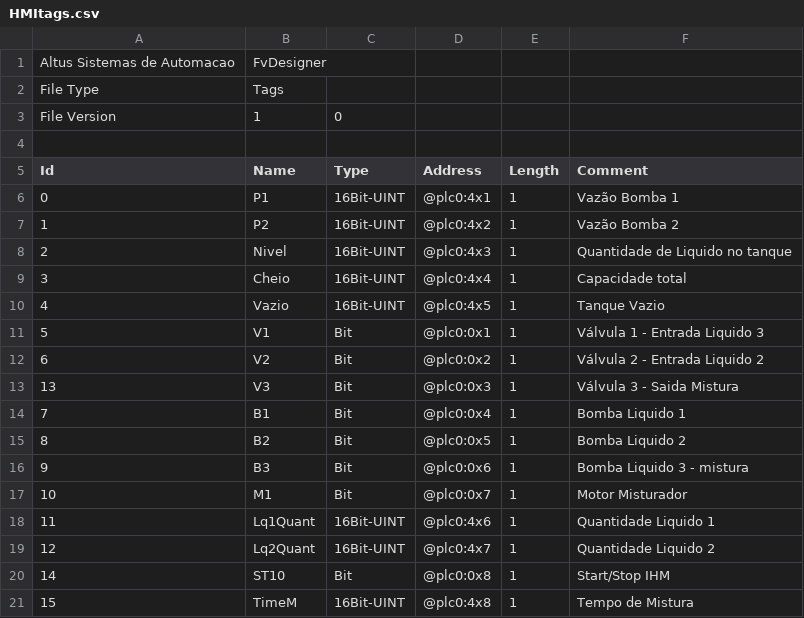
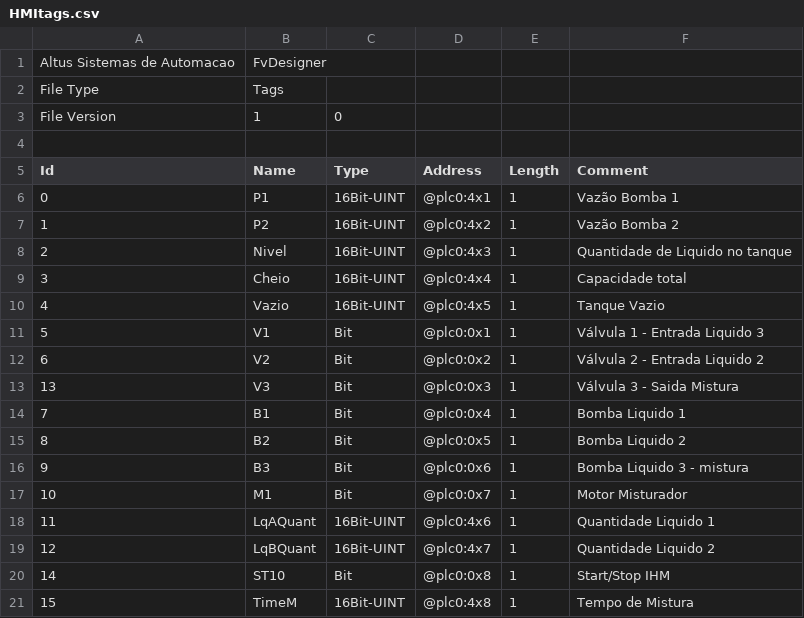
Before and after one commit to PedroBiondo/University, a CSV file: PLC/Mixer_Project/Documents/HMItags.csv, drawn as a sheet.

Commit message:
Variables added to ModBus Symbol Server, liquids names corrected from number to letters

```diff
--- a/PLC/Mixer_Project/Documents/HMItags.csv
+++ b/PLC/Mixer_Project/Documents/HMItags.csv
@@ -17,4 +17,4 @@ Id,Name,Type,Address,Length,Comment
 10,M1,Bit,@plc0:0x7,1,Motor Misturador
-11,Lq1Quant,16Bit-UINT,@plc0:4x6,1,Quantidade Liquido 1
-12,Lq2Quant,16Bit-UINT,@plc0:4x7,1,Quantidade Liquido 2
+11,LqAQuant,16Bit-UINT,@plc0:4x6,1,Quantidade Liquido 1
+12,LqBQuant,16Bit-UINT,@plc0:4x7,1,Quantidade Liquido 2
 14,ST10,Bit,@plc0:0x8,1,Start/Stop IHM
```
Also changed, not shown: 9 other files.
